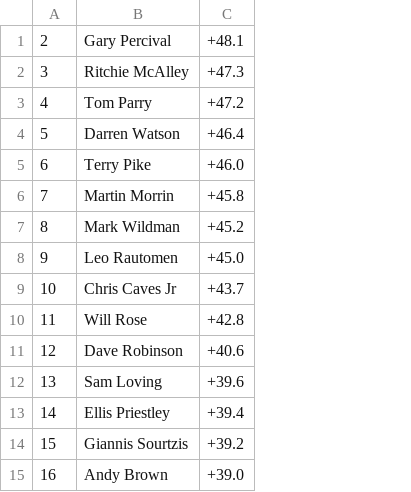
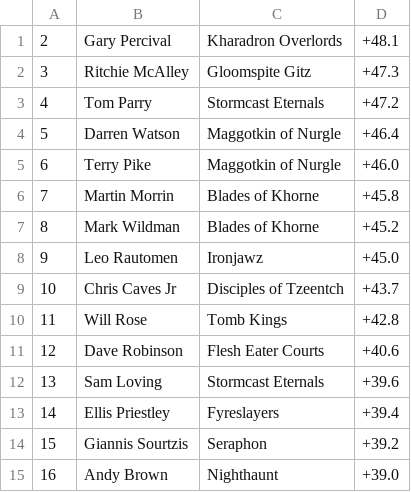
Before and after one commit to jp-ganis/metabreakers, a CSV file: data/metabreaker_rankings_top15.csv, drawn as a sheet; the diff names each change by its address in the sheet, - before the commit and + after, or states it on an @@ line.

```diff
--- a/data/metabreaker_rankings_top15.csv
+++ b/data/metabreaker_rankings_top15.csv
+column C, rows 1-15: Kharadron Overlords | Gloomspite Gitz | Stormcast Eternals | Maggotkin of Nurgle | Maggotkin of Nurgle | Blades of Khorne | Blades of Khorne | Ironjawz | Disciples of Tzeentch | Tomb Kings | Flesh Eater Courts | Stormcast Eternals | Fyreslayers | Seraphon | Nighthaunt
```
Also changed, not shown: 2 other files.
